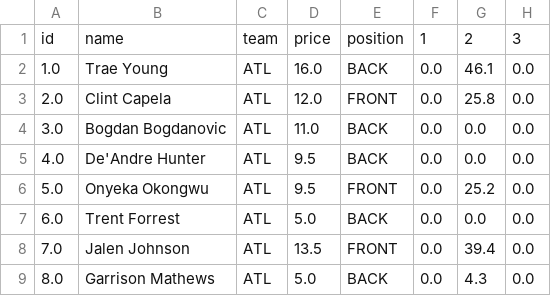
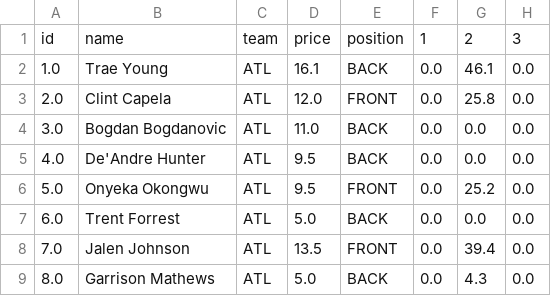
Before and after one commit to kishangupta511/nba_solver_public, a CSV file: data/projections.csv, drawn as a sheet; only a part is shown; the diff names each change by its address in the sheet, - before the commit and + after, or states it on an @@ line.

```diff
--- a/data/projections.csv
+++ b/data/projections.csv
-D2: 16.0
+D2: 16.1
```
Also changed, not shown: 1 other file.
